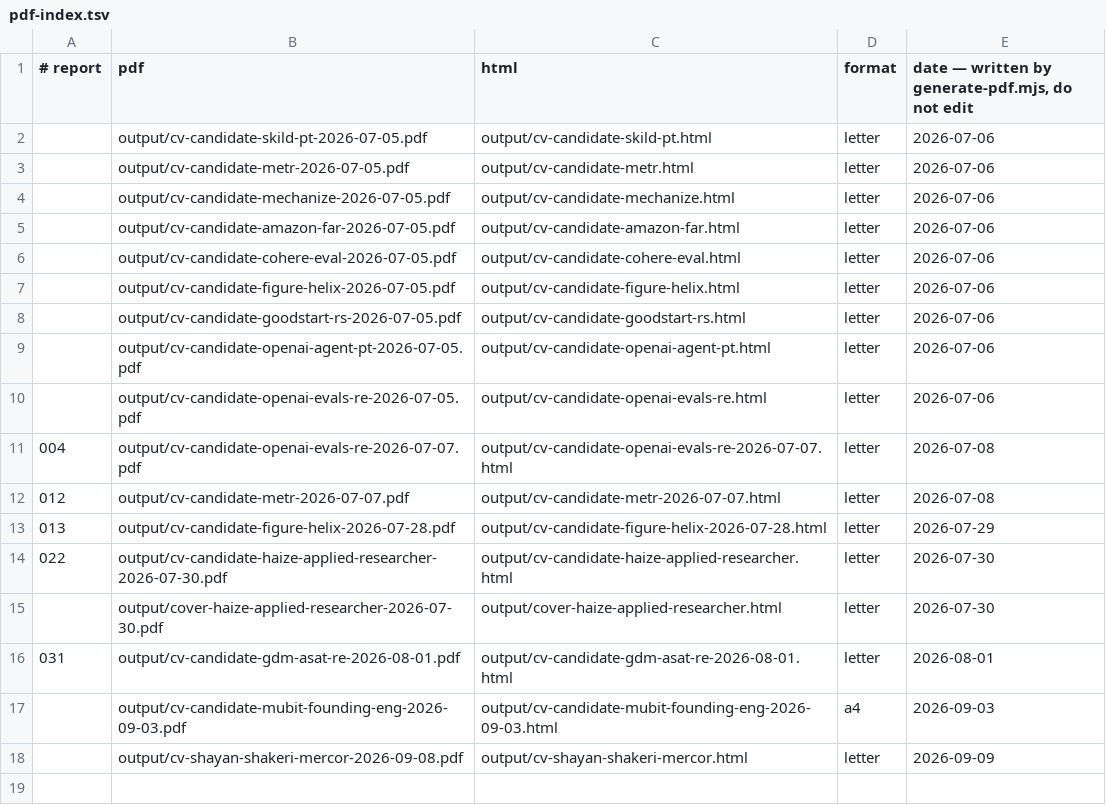
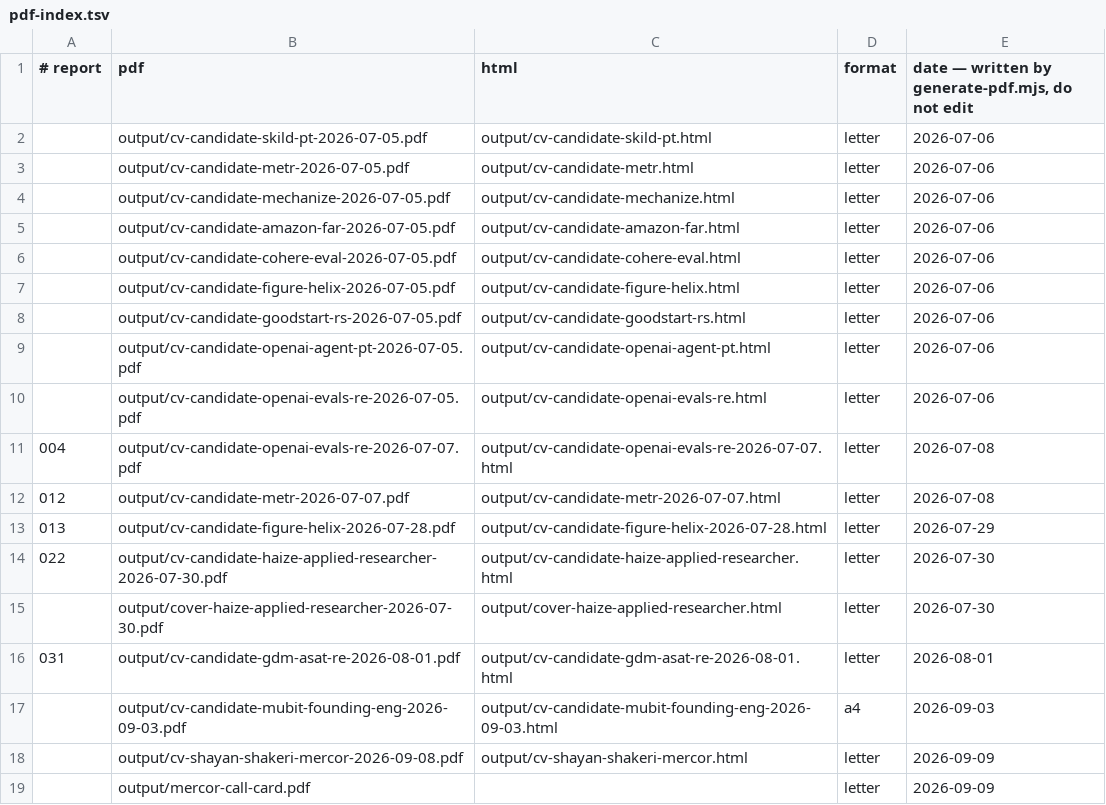
Before and after one commit to sshakerinezhad/career-ops-private, a TSV file: data/pdf-index.tsv, drawn as a sheet; the diff names each change by its address in the sheet, - before the commit and + after, or states it on an @@ line.

Commit message:
handoff: session 11 (2026-09-09) — Mercor HM screen done, onsite pending, follow-up 09-16, partial debrief

```diff
--- a/data/pdf-index.tsv
+++ b/data/pdf-index.tsv
+row 19:  | output/mercor-call-card.pdf |  | letter | 2026-09-09
```
Also changed, not shown: 4 other files.
